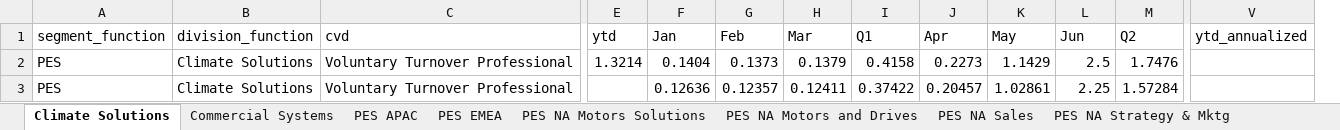
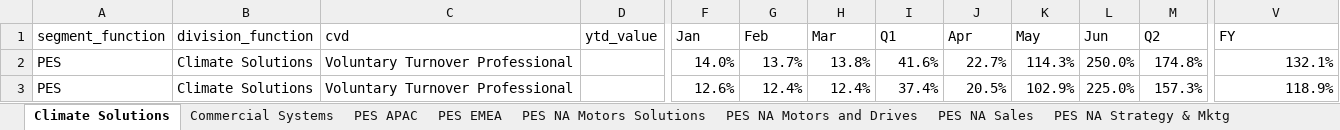
Before and after one commit to jeagleso/2025_Core-Value-Drivers_Reporting, an Excel workbook: outputs/BURs/tmp_PES.xlsx, sheet Climate Solutions, drawn as a sheet; only a part is shown, gaps mark what is left out; values as stored, in another font and other column widths than the file's, no borders; removed rows and columns are numbered as before the commit, all else as after; the diff names each change by its address in the sheet, - before the commit and + after, or states it on an @@ line.

```diff
--- a/outputs/BURs/tmp_PES.xlsx (sheet Climate Solutions)
+++ b/outputs/BURs/tmp_PES.xlsx (sheet Climate Solutions)
+column D (ytd_value), empty
-column E (ytd), row 2: 1.3214
-V1: ytd_annualized
+V1: FY
-F2 (Jan): 0.1404
+F2 (Jan): 14.0%
-G2 (Feb): 0.1373
+G2 (Feb): 13.7%
-H2 (Mar): 0.1379
+H2 (Mar): 13.8%
-I2 (Q1): 0.4158
+I2 (Q1): 41.6%
-J2 (Apr): 0.2273
+J2 (Apr): 22.7%
-K2 (May): 1.1429
+K2 (May): 114.3%
-L2 (Jun): 2.5
+L2 (Jun): 250.0%
-M2 (Q2): 1.7476
+M2 (Q2): 174.8%
-V2 (FY): (empty)
+V2 (FY): 132.1%
-F3 (Jan): 0.12636
+F3 (Jan): 12.6%
-G3 (Feb): 0.12357
+G3 (Feb): 12.4%
-H3 (Mar): 0.12411
+H3 (Mar): 12.4%
-I3 (Q1): 0.37422
+I3 (Q1): 37.4%
-J3 (Apr): 0.20457
+J3 (Apr): 20.5%
-K3 (May): 1.02861
+K3 (May): 102.9%
-L3 (Jun): 2.25
+L3 (Jun): 225.0%
-M3 (Q2): 1.57284
+M3 (Q2): 157.3%
-V3 (FY): (empty)
+V3 (FY): 118.9%
```
Also changed, not shown: sheet PES NA Motors and Drives, sheet L1_PES, sheet PES EMEA, sheet PES APAC, sheet PES NA Sales, sheet PES Segment Functions, 3 more sheets, outputs/BURs/tmp_AMC.xlsx, outputs/BURs/tmp_Corporate.xlsx, 4 other files.
